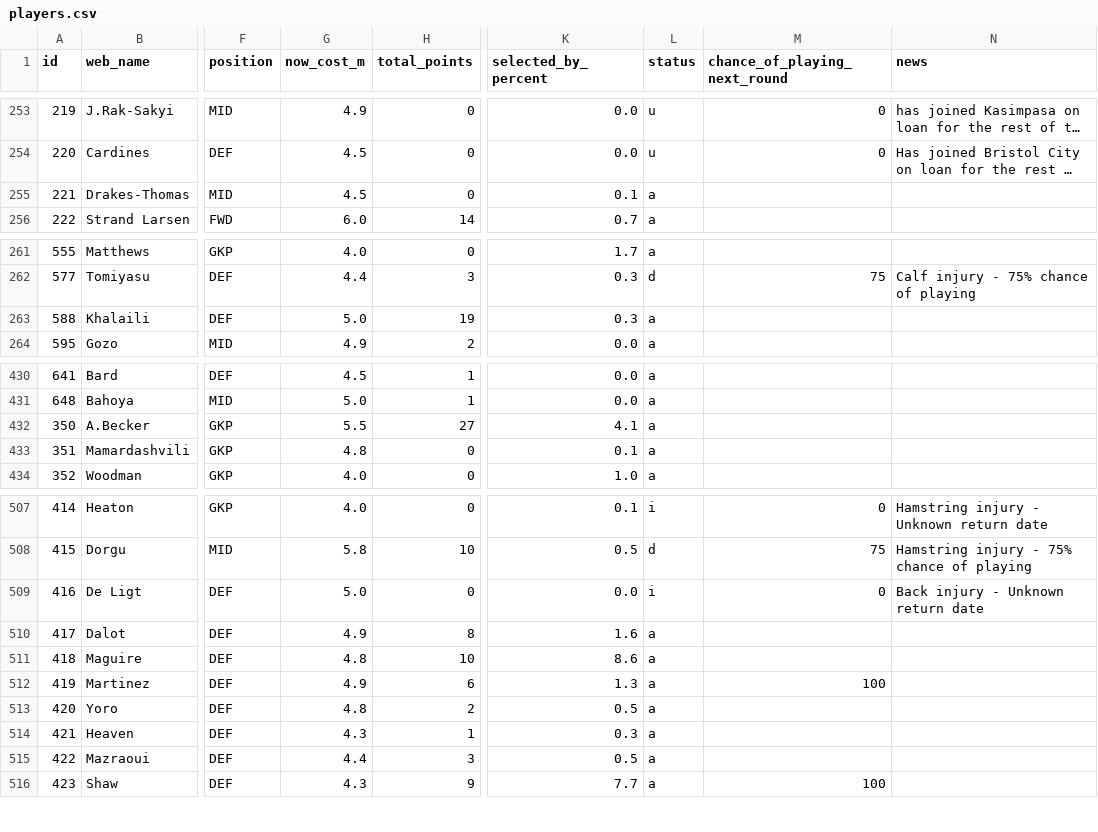
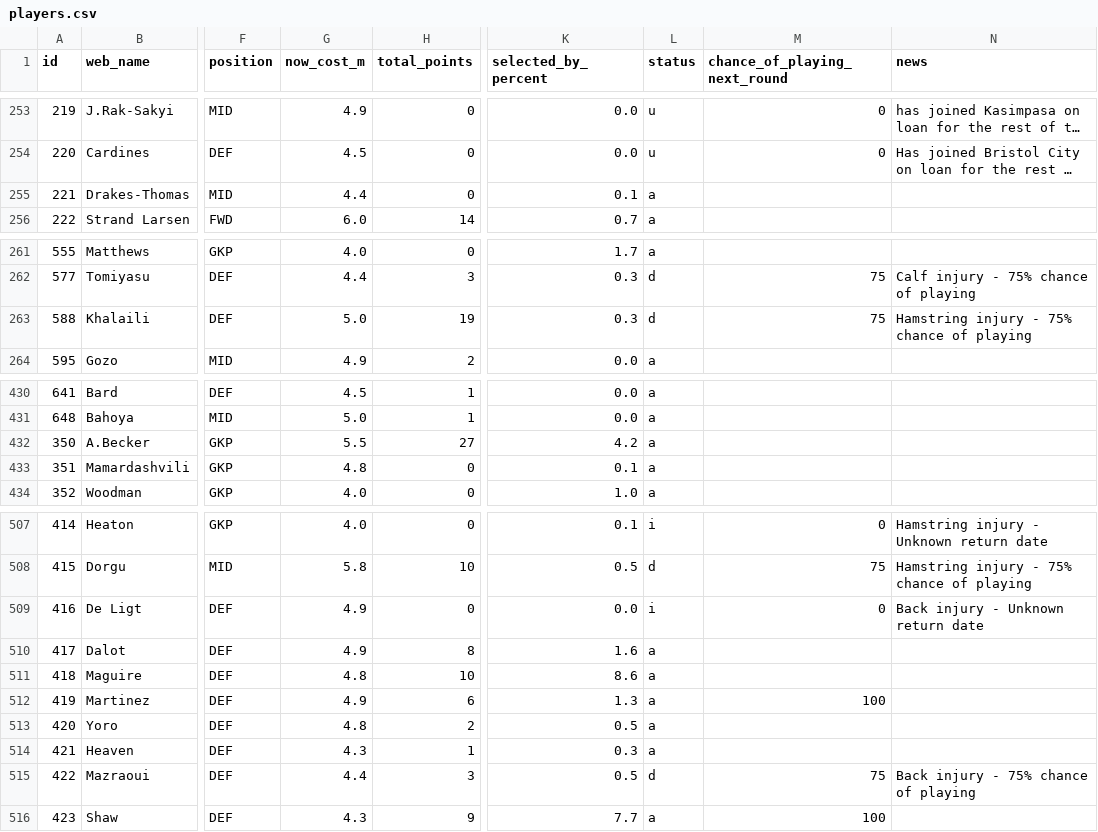
Before and after one commit to vagabondsscrapbook/fpl_data, a CSV file: players.csv, drawn as a sheet; only a part is shown, gaps mark what is left out; long unchanged cells end in …; the diff covers the shown part only; the diff names each change by its address in the sheet, - before the commit and + after, or states it on an @@ line.

```diff
--- a/players.csv
+++ b/players.csv
-G255 (now_cost_m): 4.5
+G255 (now_cost_m): 4.4
-L263 (status): a
+L263 (status): d
-M263 (chance_of_playing_next_round): (empty)
+M263 (chance_of_playing_next_round): 75
-N263 (news): (empty)
+N263 (news): Hamstring injury - 75% chance of playing
-K432 (selected_by_percent): 4.1
+K432 (selected_by_percent): 4.2
-G509 (now_cost_m): 5.0
+G509 (now_cost_m): 4.9
-L515 (status): a
+L515 (status): d
-M515 (chance_of_playing_next_round): (empty)
+M515 (chance_of_playing_next_round): 75
-N515 (news): (empty)
+N515 (news): Back injury - 75% chance of playing
```
Also changed, not shown: 1 edited cell elsewhere in this file, 1 other file.
